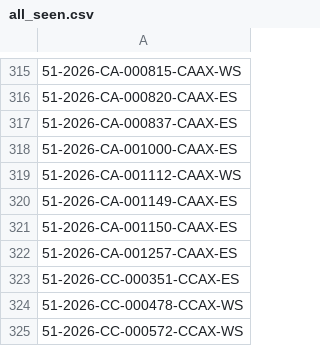
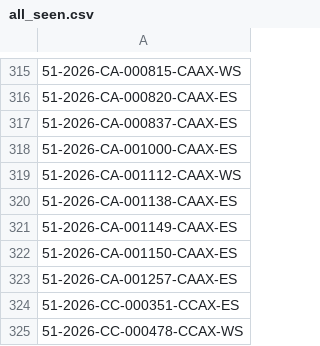
Before and after one commit to figlesias7/realforeclose-pasco, a CSV file: data/all_seen.csv, drawn as a sheet; only a part is shown, gaps mark what is left out; the shorter side is filled out with more unchanged rows.

```diff
--- a/data/all_seen.csv
+++ b/data/all_seen.csv
@@ -319,2 +319,3 @@
 51-2026-CA-001112-CAAX-WS
+51-2026-CA-001138-CAAX-ES
 51-2026-CA-001149-CAAX-ES
```
Also changed, not shown: data/event_log.csv, 3 other files.
